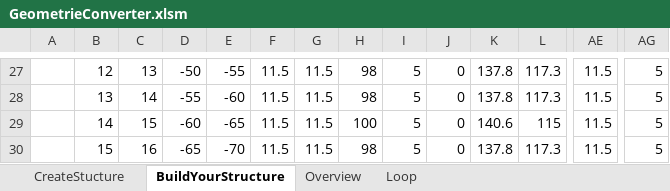
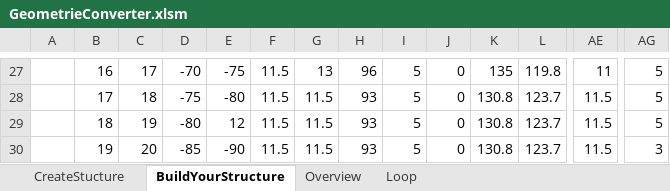
Before and after one commit to J-B-O-Offshore/GeometryConverter, an Excel workbook: GeometrieConverter.xlsm, sheet BuildYourStructure, drawn as a sheet; only a part is shown, gaps mark what is left out; values as stored, in another font and other column widths than the file's, no cell formats; charts and pictures and conditional formats and table styles not drawn; the diff covers the shown part only; the diff names each change by its address in the sheet, - before the commit and + after, or states it on an @@ line.

```diff
--- a/GeometrieConverter.xlsm (sheet BuildYourStructure)
+++ b/GeometrieConverter.xlsm (sheet BuildYourStructure)
-B27: 12
+B27: 16
-C27: 13
+C27: 17
-D27: -50
+D27: -70
-E27: -55
+E27: -75
-G27: 11.5
+G27: 13
-H27: 98
+H27: 96
-K27: 137.8
+K27: 135
-L27: 117.3
+L27: 119.8
-AE27: 11.5
+AE27: 11
-B28: 13
+B28: 17
-C28: 14
+C28: 18
-D28: -55
+D28: -75
-E28: -60
+E28: -80
-H28: 98
+H28: 93
-K28: 137.8
+K28: 130.8
-L28: 117.3
+L28: 123.7
-B29: 14
+B29: 18
-C29: 15
+C29: 19
-D29: -60
+D29: -80
-E29: -65
+E29: 12
-H29: 100
+H29: 93
-K29: 140.6
+K29: 130.8
-L29: 115
+L29: 123.7
-B30: 15
+B30: 19
-C30: 16
+C30: 20
-D30: -65
+D30: -85
-E30: -70
+E30: -90
-H30: 98
+H30: 93
-K30: 137.8
+K30: 130.8
-L30: 117.3
+L30: 123.7
-AG30: 5
+AG30: 3
```
Also changed, not shown: 138 edited cells elsewhere in this sheet, cell formats, hidden cells, 7 other files.
